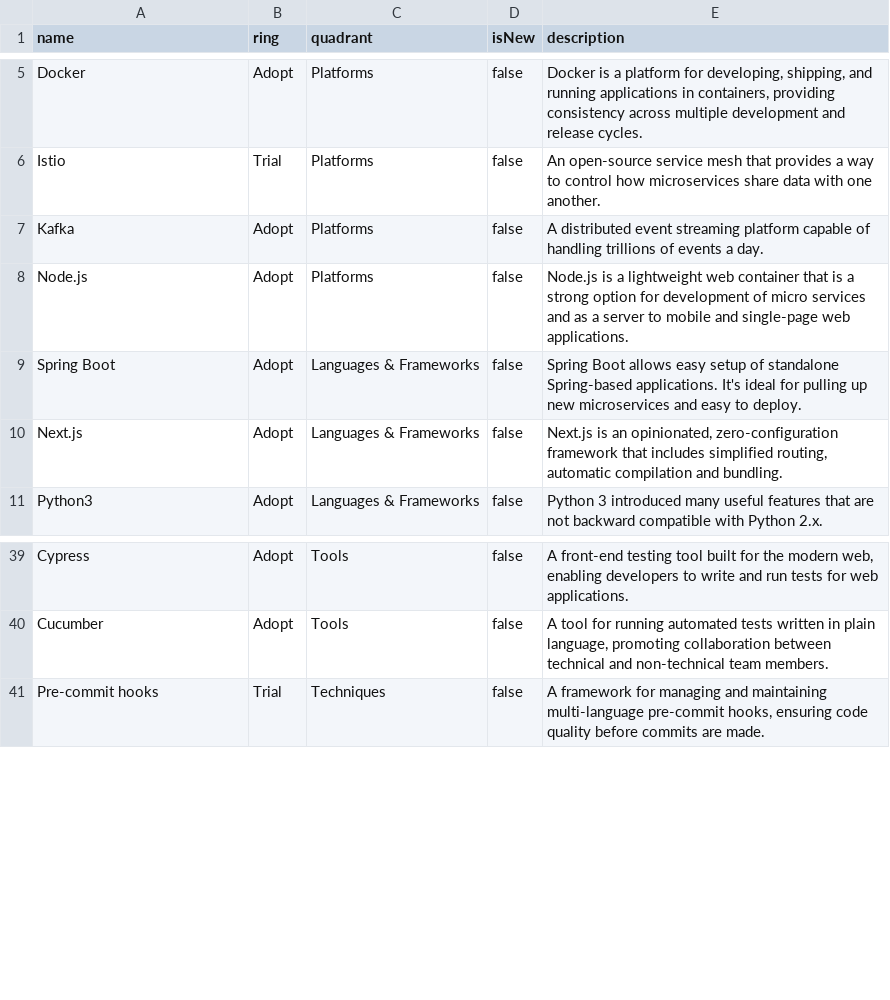
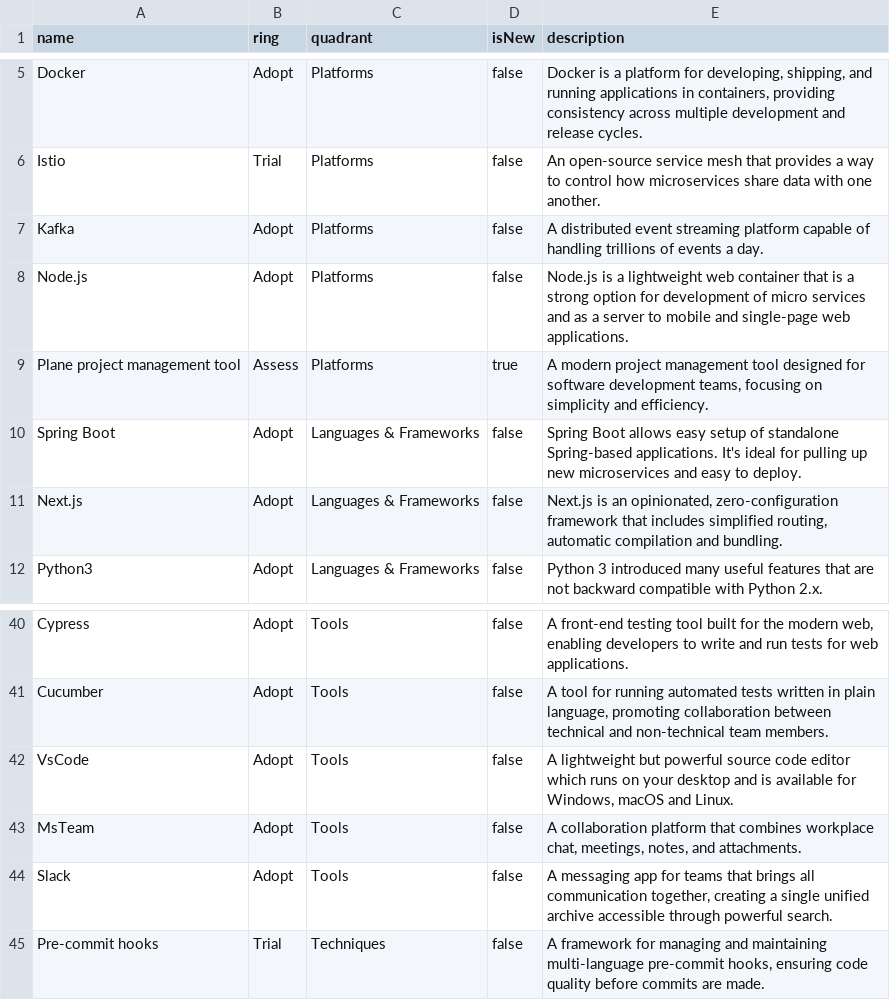
Before and after one commit to casci-ai/technology-radar, a CSV file: radar.csv, drawn as a sheet; only a part is shown, gaps mark what is left out.

Commit message:
Updated the CSV radar

```diff
--- a/radar.csv
+++ b/radar.csv
@@ -8,2 +8,3 @@ Kafka,Adopt,Platforms,false,"A distributed event streaming platform capable of h
 Node.js,Adopt,Platforms,false,Node.js is a lightweight web container that is a strong option for development of micro services and as a server to mobile and single-page web applications.
+Plane project management tool,Assess,Platforms,true,"A modern project management tool designed for software development teams, focusing on simplicity and efficiency."
 Spring Boot,Adopt,Languages & Frameworks,false,Spring Boot allows easy setup of standalone Spring-based applications. It's ideal for pulling up new microservices and easy to deploy.
@@ -40,2 +41,5 @@ Cypress,Adopt,Tools,false,"A front-end testing tool built for the modern web, en
 Cucumber,Adopt,Tools,false,"A tool for running automated tests written in plain language, promoting collaboration between technical and non-technical team members."
+VsCode,Adopt,Tools,false,"A lightweight but powerful source code editor which runs on your desktop and is available for Windows, macOS and Linux."
+MsTeam,Adopt,Tools,false,"A collaboration platform that combines workplace chat, meetings, notes, and attachments."
+Slack,Adopt,Tools,false,"A messaging app for teams that brings all communication together, creating a single unified archive accessible through powerful search."
 Pre-commit hooks,Trial,Techniques,false,"A framework for managing and maintaining multi-language pre-commit hooks, ensuring code quality before commits are made."
```
